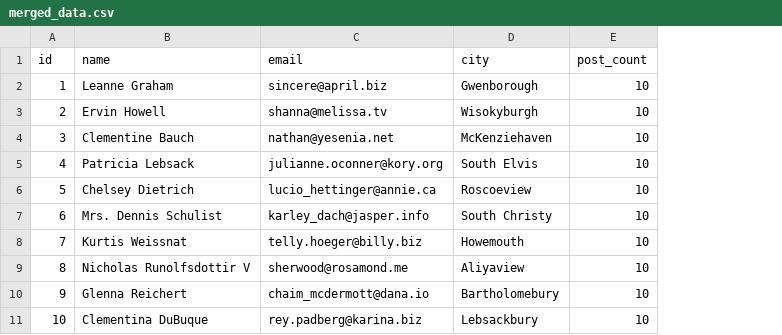
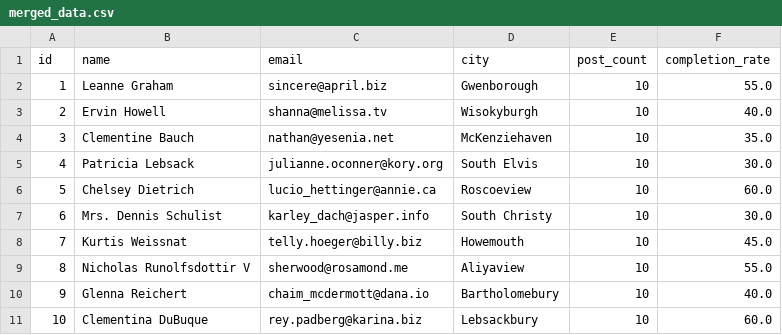
Before and after one commit to MaharjanSumit-59/AI_Data_Internship, a CSV file: week_4(ETL_Data_Cleaning)/Task_3/merged_data.csv, drawn as a sheet; the diff names each change by its address in the sheet, - before the commit and + after, or states it on an @@ line.

```diff
--- a/week_4(ETL_Data_Cleaning)/Task_3/merged_data.csv
+++ b/week_4(ETL_Data_Cleaning)/Task_3/merged_data.csv
+column F (completion_rate), rows 2-11: 55.0 | 40.0 | 35.0 | 30.0 | 60.0 | 30.0 | 45.0 | 55.0 | 40.0 | 60.0
```
Also changed, not shown: 1 other file.
